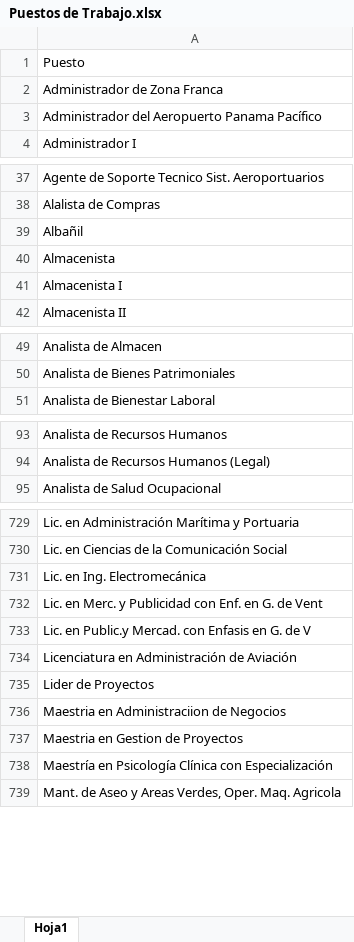
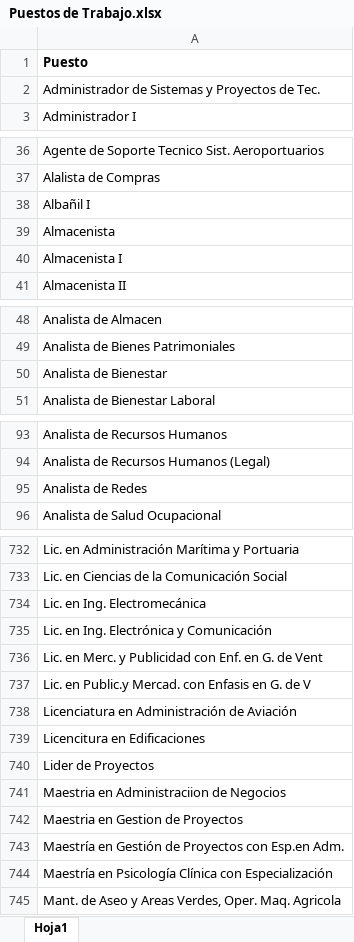
Before and after one commit to ghxstloner/migration-scripts, an Excel workbook: formatos/Puestos de Trabajo.xlsx, sheet Hoja1, drawn as a sheet; only a part is shown, gaps mark what is left out; values as stored, in another font and other column widths than the file's, no borders; removed rows and columns are numbered as before the commit, all else as after; the diff covers the shown part only; the diff names each change by its address in the sheet, - before the commit and + after, or states it on an @@ line.

```diff
--- a/formatos/Puestos de Trabajo.xlsx (sheet Hoja1)
+++ b/formatos/Puestos de Trabajo.xlsx (sheet Hoja1)
-A1 bold: off
+A1 bold: on
-A2: Administrador de Zona Franca
+A2: Administrador de Sistemas y Proyectos de Tec.
-row 3: Administrador del Aeropuerto Panama Pacífico
-A38: Albañil
+A38: Albañil I
+row 50: Analista de Bienestar
+row 95: Analista de Redes
+row 735: Lic. en Ing. Electrónica y Comunicación
+row 739: Licencitura en Edificaciones
+row 743: Maestría en Gestión de Proyectos con Esp.en Adm.
```
Also changed, not shown: 5 added rows and 1 removed row elsewhere in this sheet, formatos/DatosAdicionalesPersonal.xlsx, formatos/Jornada Laboral.xlsx, 14 other files.
